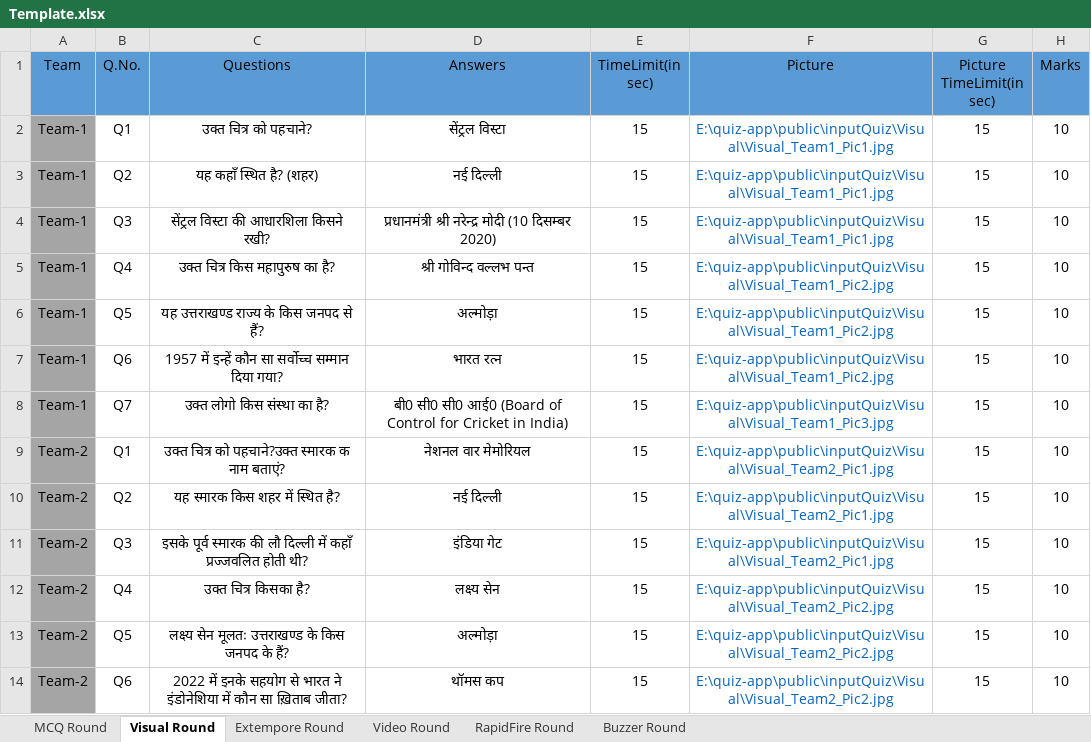
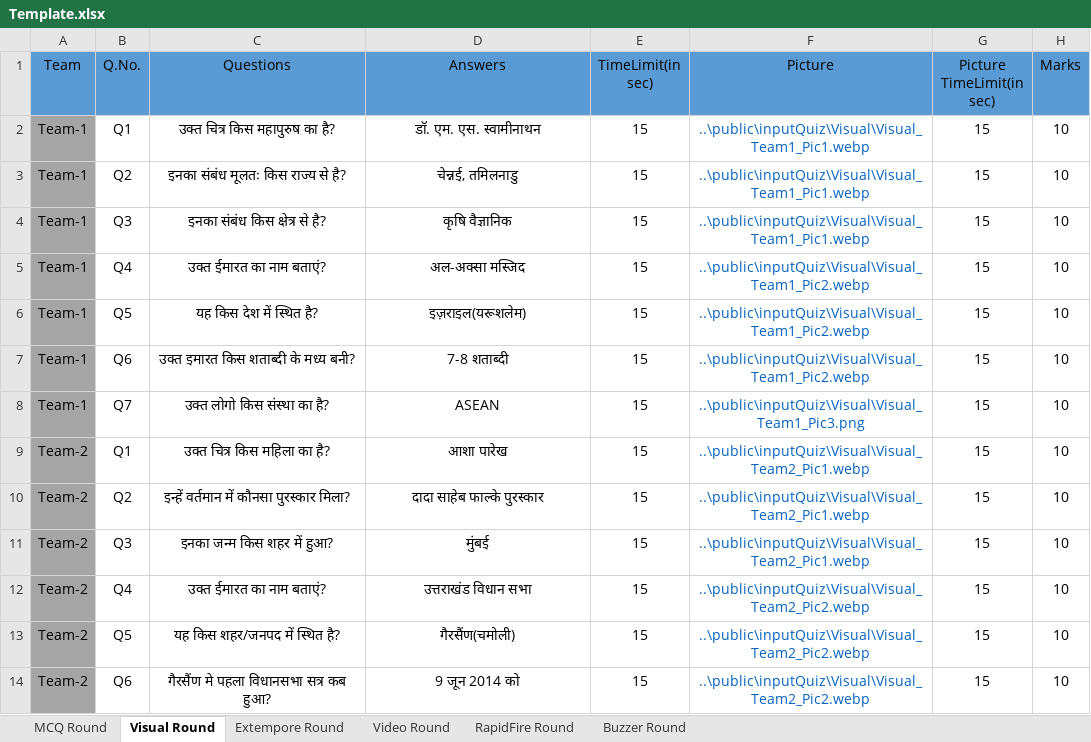
Before and after one commit to yatharth02/quiz-app, an Excel workbook: public/inputQuiz/Template.xlsx, sheet Visual Round, drawn as a sheet; only a part is shown; values as stored, in another font and other column widths than the file's, no borders; the diff covers the shown part only; the diff names each change by its address in the sheet, - before the commit and + after, or states it on an @@ line.

```diff
--- a/public/inputQuiz/Template.xlsx (sheet Visual Round)
+++ b/public/inputQuiz/Template.xlsx (sheet Visual Round)
-C2 (Questions): उक्त चित्र को पहचाने?
+C2 (Questions): उक्त चित्र किस महापुरुष का है?
-D2 (Answers): सेंट्रल विस्टा
+D2 (Answers): डॉ. एम. एस. स्वामीनाथन
-F2:F4 (Picture): E:\quiz-app\public\inputQuiz\Visual\Visual_Team1_Pic1.jpg
+F2:F4 (Picture): ..\public\inputQuiz\Visual\Visual_Team1_Pic1.webp
-C3 (Questions): यह कहाँ स्थित है? (शहर)
+C3 (Questions): इनका संबंध मूलतः किस राज्य से है?
-D3 (Answers): नई दिल्ली
+D3 (Answers): चेन्नई, तमिलनाडु
-C4 (Questions): सेंट्रल विस्टा की आधारशिला किसने रखी?
+C4 (Questions): इनका संबंध किस क्षेत्र से है?
-D4 (Answers): प्रधानमंत्री श्री नरेन्द्र मोदी (10 दिसम्बर 2020)
+D4 (Answers): कृषि वैज्ञानिक
-C5 (Questions): उक्त चित्र किस महापुरुष का है?
+C5 (Questions): उक्त ईमारत का नाम बताएं?
-D5 (Answers): श्री गोविन्द वल्लभ पन्त
+D5 (Answers): अल-अक्सा मस्जिद
-F5:F7 (Picture): E:\quiz-app\public\inputQuiz\Visual\Visual_Team1_Pic2.jpg
+F5:F7 (Picture): ..\public\inputQuiz\Visual\Visual_Team1_Pic2.webp
-C6 (Questions): यह उत्तराखण्ड राज्य के किस जनपद से हैं?
+C6 (Questions): यह किस देश में स्थित है?
-D6 (Answers): अल्मोड़ा
+D6 (Answers): इज़राइल(यरूशलेम)
-C7 (Questions): 1957 में इन्हें कौन सा सर्वोच्च सम्मान दिया गया?
+C7 (Questions): उक्त इमारत किस शताब्दी के मध्य बनी?
-D7 (Answers): भारत रत्न
+D7 (Answers): 7-8 शताब्दी
-D8 (Answers): बी0 सी0 सी0 आई0 (Board of Control for Cricket in India)
+D8 (Answers): ASEAN
-F8 (Picture): E:\quiz-app\public\inputQuiz\Visual\Visual_Team1_Pic3.jpg
+F8 (Picture): ..\public\inputQuiz\Visual\Visual_Team1_Pic3.png
-C9 (Questions): उक्त चित्र को पहचाने?उक्त स्मारक क नाम बताएं?
+C9 (Questions): उक्त चित्र किस महिला का है?
-D9 (Answers): नेशनल वार मेमोरियल
+D9 (Answers): आशा पारेख
-F9:F11 (Picture): E:\quiz-app\public\inputQuiz\Visual\Visual_Team2_Pic1.jpg
+F9:F11 (Picture): ..\public\inputQuiz\Visual\Visual_Team2_Pic1.webp
-C10 (Questions): यह स्मारक किस शहर में स्थित है?
+C10 (Questions): इन्हें वर्तमान में कौनसा पुरस्कार मिला?
-D10 (Answers): नई दिल्ली
+D10 (Answers): दादा साहेब फाल्के पुरस्कार
-C11 (Questions): इसके पूर्व स्मारक की लौ दिल्ली में कहाँ प्रज्जवलित होती थी?
+C11 (Questions): इनका जन्म किस शहर में हुआ?
-D11 (Answers): इंडिया गेट
+D11 (Answers): मुंबई
-C12 (Questions): उक्त चित्र किसका है?
+C12 (Questions): उक्त ईमारत का नाम बताएं?
-D12 (Answers): लक्ष्य सेन
+D12 (Answers): उत्तराखंड विधान सभा
-F12:F14 (Picture): E:\quiz-app\public\inputQuiz\Visual\Visual_Team2_Pic2.jpg
+F12:F14 (Picture): ..\public\inputQuiz\Visual\Visual_Team2_Pic2.webp
-C13 (Questions): लक्ष्य सेन मूलतः उत्तराखण्ड के किस जनपद के हैं?
+C13 (Questions): यह किस शहर/जनपद में स्थित है?
-D13 (Answers): अल्मोड़ा
+D13 (Answers): गैरसैंण(चमोली)
-C14 (Questions): 2022 में इनके सहयोग से भारत ने इंडोनेशिया में कौन सा ख़िताब जीता?
+C14 (Questions): गैरसैंण मे पहला विधानसभा सत्र कब हुआ?
-D14 (Answers): थॉमस कप
+D14 (Answers): 9 जून 2014 को
```
Also changed, not shown: 86 edited cells elsewhere in this sheet, sheet Video Round, sheet MCQ Round, 33 other files.
